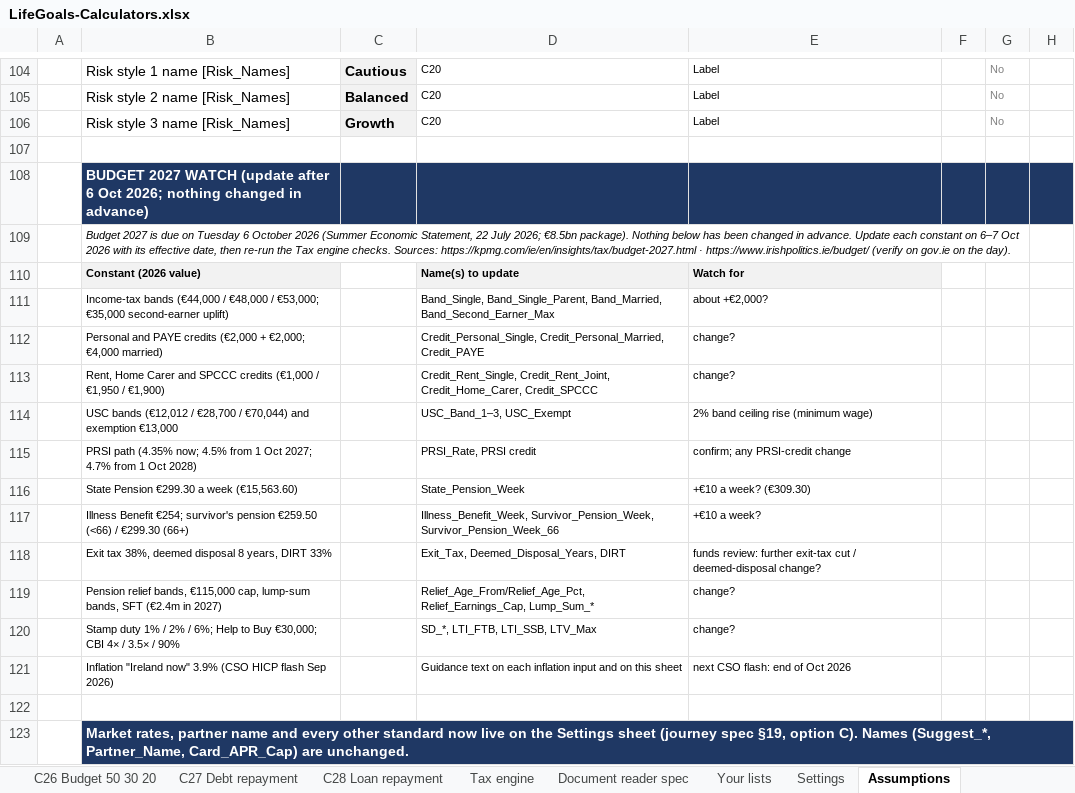
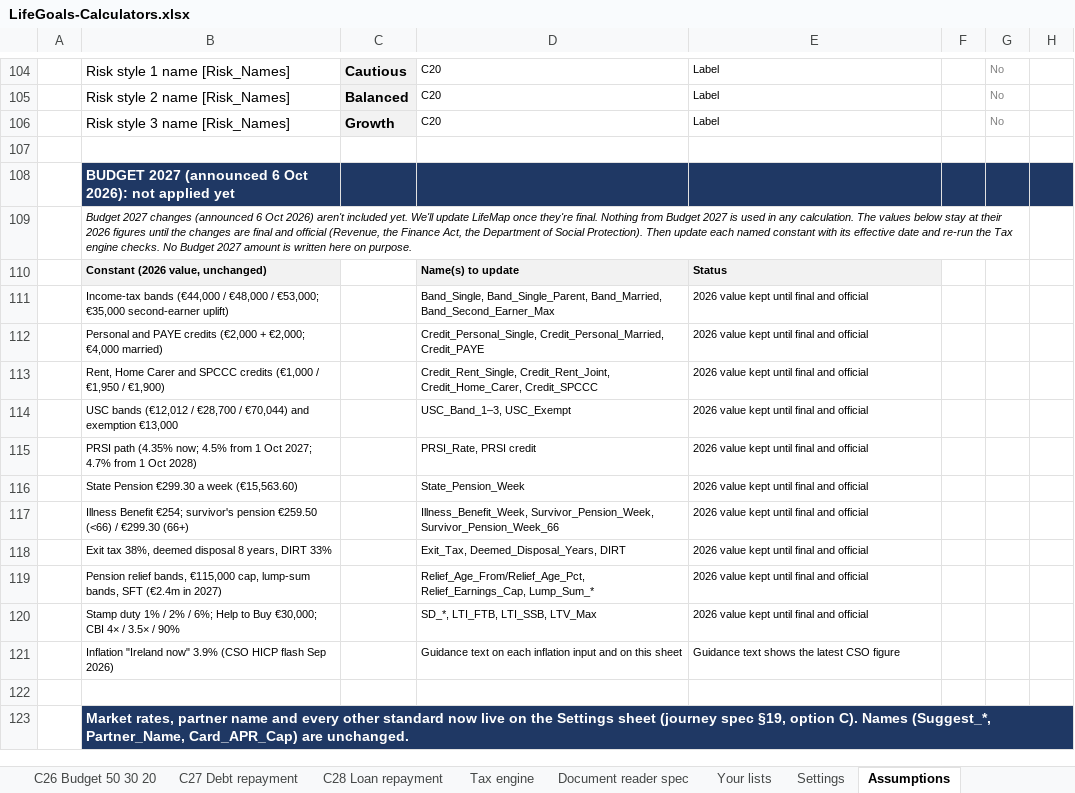
Before and after one commit to poojatirupati21-code/lifegoals-prototype, an Excel workbook: deliverables/LifeGoals-Calculators.xlsx, sheet Assumptions, drawn as a sheet; only a part is shown, gaps mark what is left out; values as stored, in another font and other column widths than the file's, no borders; removed rows and columns are numbered as before the commit, all else as after; the diff names each change by its address in the sheet, - before the commit and + after, or states it on an @@ line.

```diff
--- a/deliverables/LifeGoals-Calculators.xlsx (sheet Assumptions)
+++ b/deliverables/LifeGoals-Calculators.xlsx (sheet Assumptions)
-B108: BUDGET 2027 WATCH (update after 6 Oct 2026; nothing changed in advance)
+B108: BUDGET 2027 (announced 6 Oct 2026): not applied yet
-B109: Budget 2027 is due on Tuesday 6 October 2026 (Summer Economic Statement, 22 July 2026; €8.5bn package). Nothing below has been changed in advance. Update each constant on 6–7 Oct 2026 with its effective date, then re-run the Tax engine checks. Sources: https://kpmg.com/ie/en/insights/tax/budget-2027.html · https://www.irishpolitics.ie/budget/ (verify on gov.ie on the day).
+B109: Budget 2027 changes (announced 6 Oct 2026) aren't included yet. We'll update LifeMap once they're final. Nothing from Budget 2027 is used in any calculation. The values below stay at their 2026 figures until the changes are final and official (Revenue, the Finance Act, the Department of Social Protection). Then update each named constant with its effective date and re-run the Tax engine checks. No Budget 2027 amount is written here on purpose.
-row 110:  | Constant (2026 value) |  | Name(s) to update | Watch for
+row 110:  | Constant (2026 value, unchanged) |  | Name(s) to update | Status
-E111: about +€2,000?
+E111: 2026 value kept until final and official
-E112:E113: change?
+E112:E113: 2026 value kept until final and official
-E114: 2% band ceiling rise (minimum wage)
+E114: 2026 value kept until final and official
-E115: confirm; any PRSI-credit change
+E115: 2026 value kept until final and official
-E116: +€10 a week? (€309.30)
+E116: 2026 value kept until final and official
-E117: +€10 a week?
+E117: 2026 value kept until final and official
-E118: funds review: further exit-tax cut / deemed-disposal change?
+E118: 2026 value kept until final and official
-E119:E120: change?
+E119:E120: 2026 value kept until final and official
-E121: next CSO flash: end of Oct 2026
+E121: Guidance text shows the latest CSO figure
```
Also changed, not shown: sheet Settings, sheet README, 2 other files.
